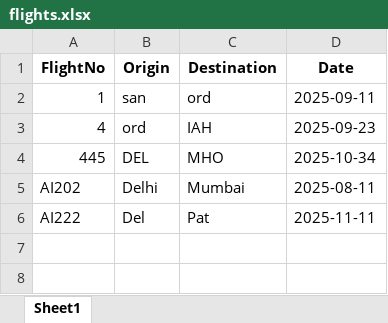
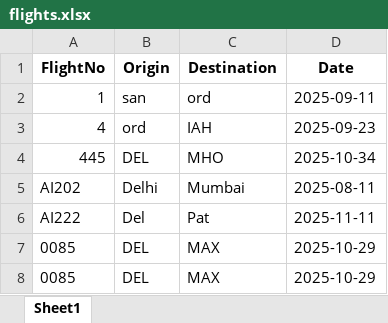
Before and after one commit to shaswat-007/airline-ops-api, an Excel workbook: flights.xlsx, sheet Sheet1, drawn as a sheet; values as stored, in another font and other column widths than the file's, no borders; the diff names each change by its address in the sheet, - before the commit and + after, or states it on an @@ line.

```diff
--- a/flights.xlsx (sheet Sheet1)
+++ b/flights.xlsx (sheet Sheet1)
+row 7: 0085 | DEL | MAX | 2025-10-29
+row 8: 0085 | DEL | MAX | 2025-10-29
```
Also changed, not shown: 1 other file.
